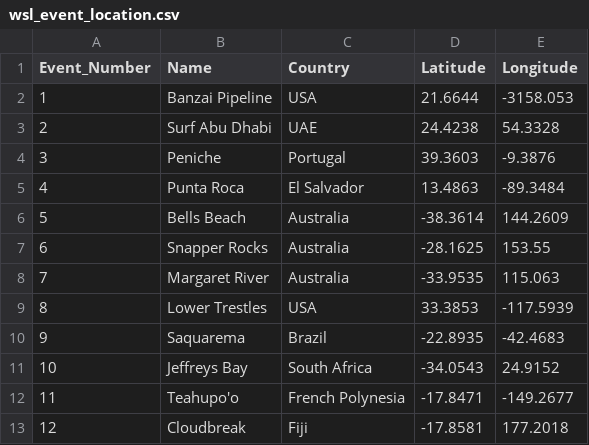
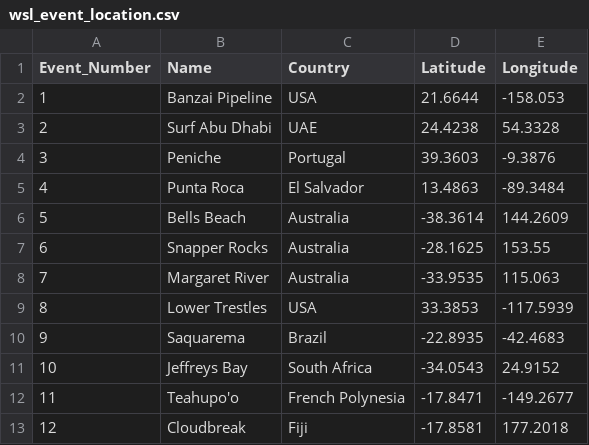
Before and after one commit to Lachlan-Casey/Assignment2, a CSV file: wsl_event_location.csv, drawn as a sheet.

Commit message:
Update wsl_event_location.csv

```diff
--- a/wsl_event_location.csv
+++ b/wsl_event_location.csv
@@ -1,3 +1,3 @@
 Event_Number ,Name,Country,Latitude,Longitude
-1,Banzai Pipeline,USA,21.6644,-3158.053
+1,Banzai Pipeline,USA,21.6644,-158.053
 2,Surf Abu Dhabi, UAE,24.4238,54.3328
```
